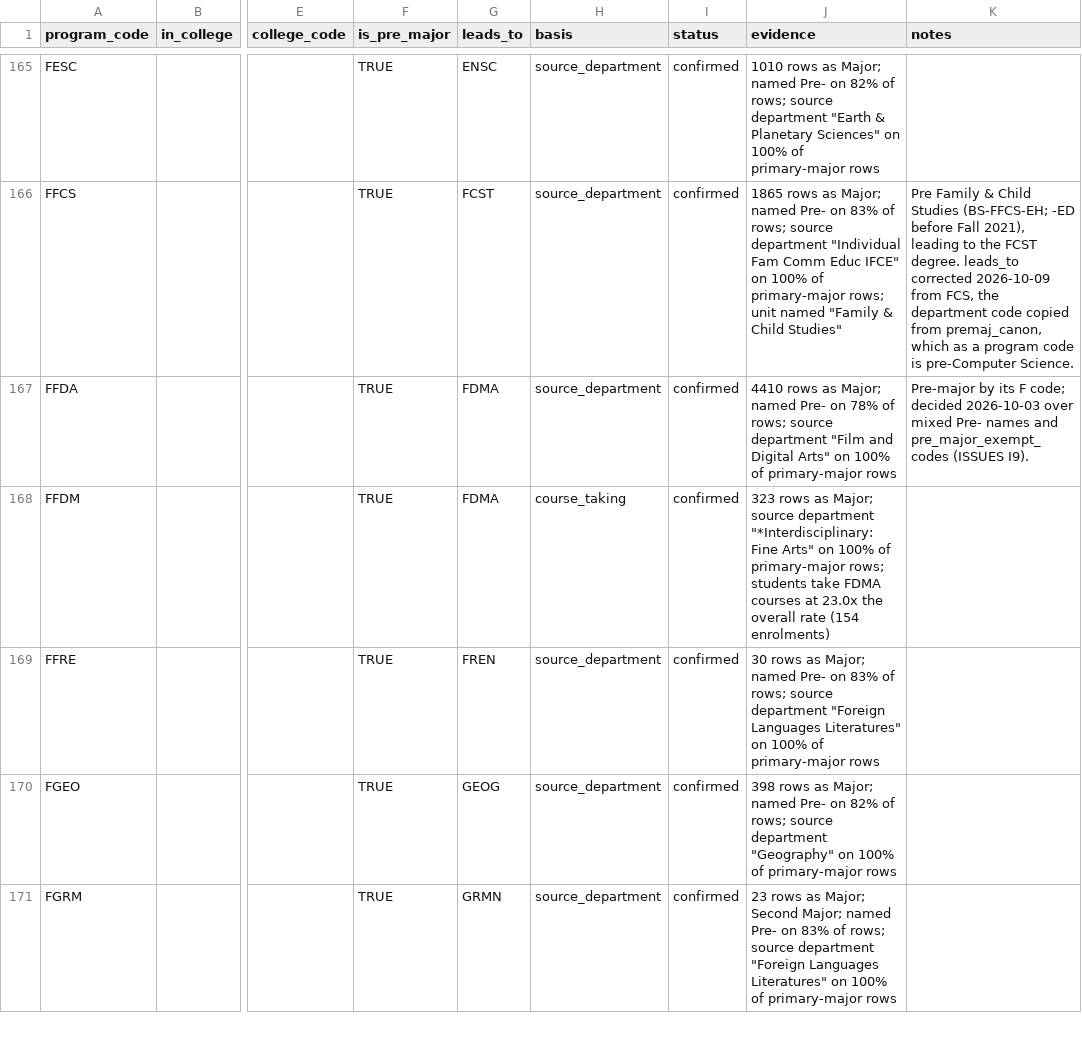
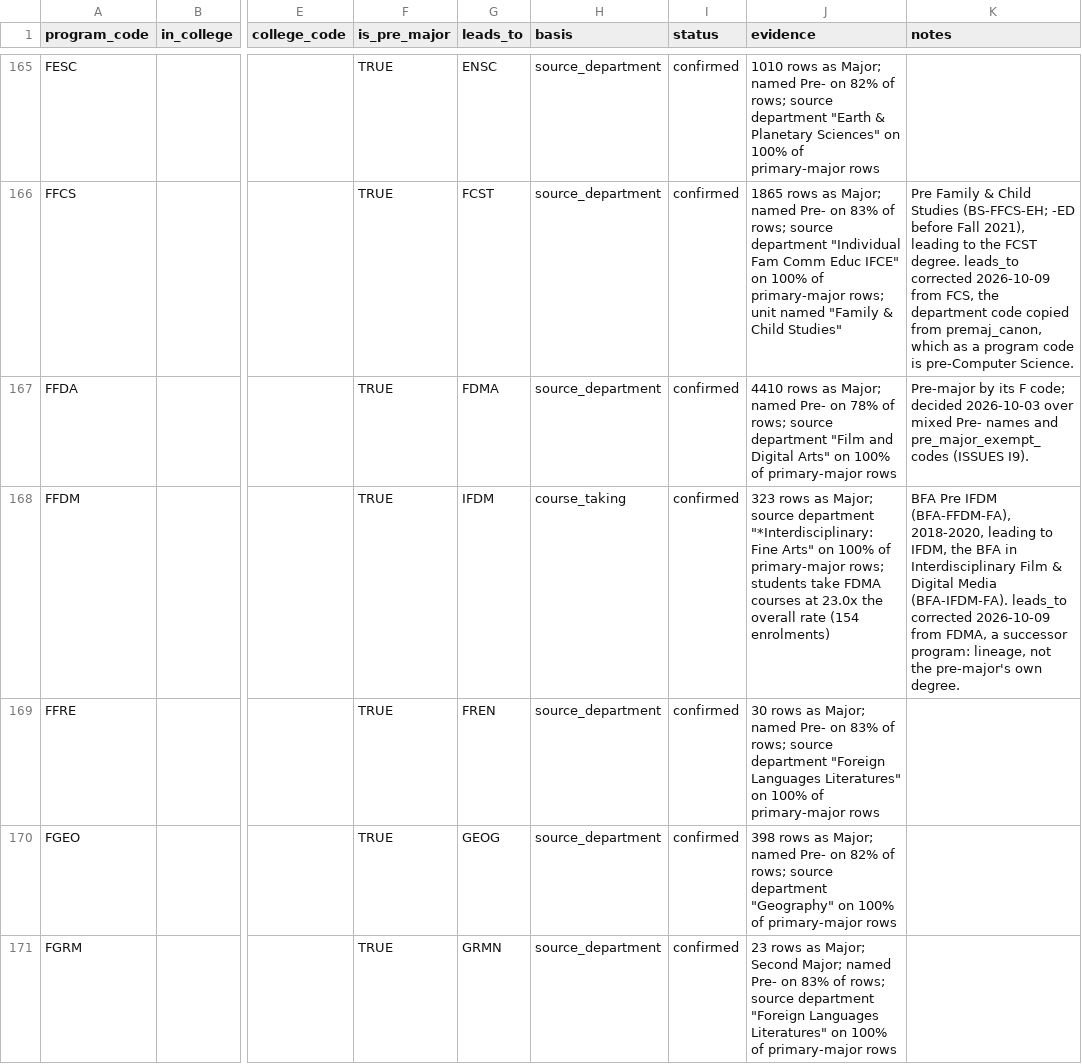
Before and after one commit to cedar-collective/cedar, a CSV file: institution/unm/programs.csv, drawn as a sheet; only a part is shown, gaps mark what is left out; the diff names each change by its address in the sheet, - before the commit and + after, or states it on an @@ line.

```diff
--- a/institution/unm/programs.csv
+++ b/institution/unm/programs.csv
-G168 (leads_to): FDMA
+G168 (leads_to): IFDM
-K168 (notes): (empty)
+K168 (notes): BFA Pre IFDM (BFA-FFDM-FA), 2018-2020, leading to IFDM, the BFA in Interdisciplinary Film & Digital Media (BFA-IFDM-FA). leads_to corrected 2026-10-09 from FDMA, a successor program: lineage, not the pre-major's own degree.
```
